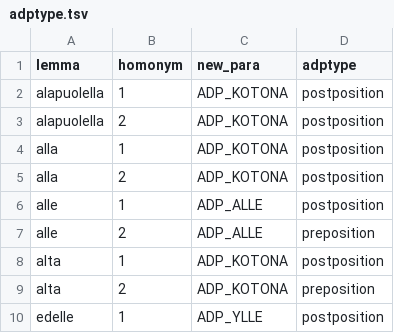
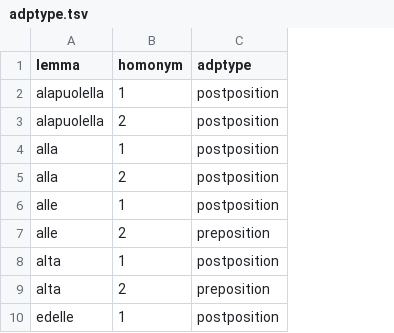
Before and after one commit to flammie/omorfi, a TSV file: src/attributes/adptype.tsv, drawn as a sheet; only a part is shown; the diff names each change by its address in the sheet, - before the commit and + after, or states it on an @@ line.

```diff
--- a/src/attributes/adptype.tsv
+++ b/src/attributes/adptype.tsv
-column C (new_para), rows 2-10: ADP_KOTONA | ADP_KOTONA | ADP_KOTONA | ADP_KOTONA | ADP_ALLE | ADP_ALLE | ADP_KOTONA | ADP_KOTONA | ADP_YLLE
```
Also changed, not shown: src/attributes/numtype.tsv, src/attributes/possessives.tsv, 13 other files.
